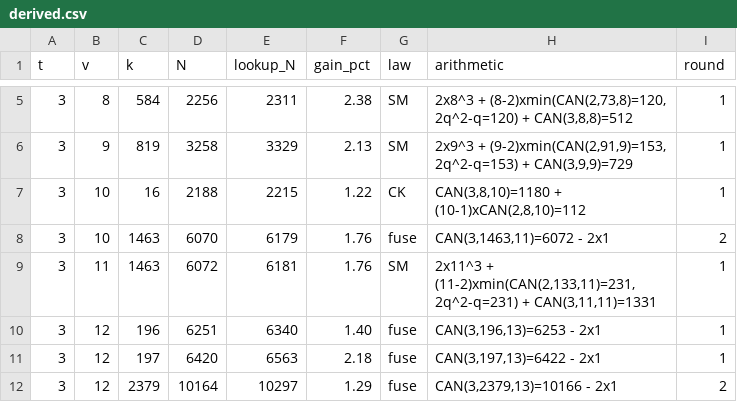
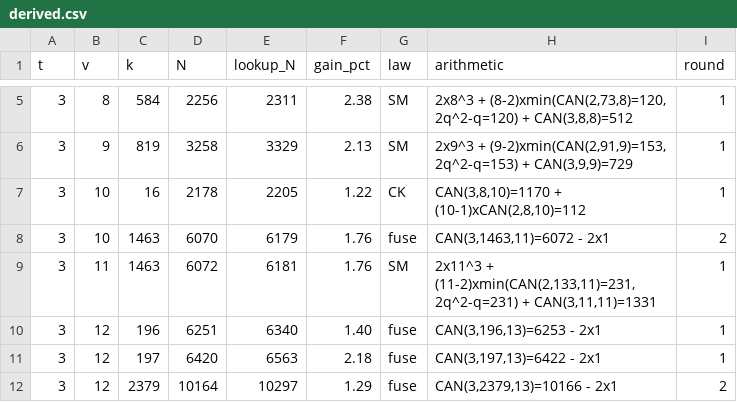
Before and after one commit to chrispbsmolen/ca-tools, a CSV file: table/derived.csv, drawn as a sheet; only a part is shown, gaps mark what is left out.

```diff
--- a/table/derived.csv
+++ b/table/derived.csv
@@ -6,3 +6,3 @@ t,v,k,N,lookup_N,gain_pct,law,arithmetic,round
 3,9,819,3258,3329,2.13,SM,"2x9^3 + (9-2)xmin(CAN(2,91,9)=153, 2q^2-q=153) + CAN(3,9,9)=729",1
-3,10,16,2188,2215,1.22,CK,"CAN(3,8,10)=1180 + (10-1)xCAN(2,8,10)=112",1
+3,10,16,2178,2205,1.22,CK,"CAN(3,8,10)=1170 + (10-1)xCAN(2,8,10)=112",1
 3,10,1463,6070,6179,1.76,fuse,"CAN(3,1463,11)=6072 - 2x1",2
```
Also changed, not shown: 34 other files.
